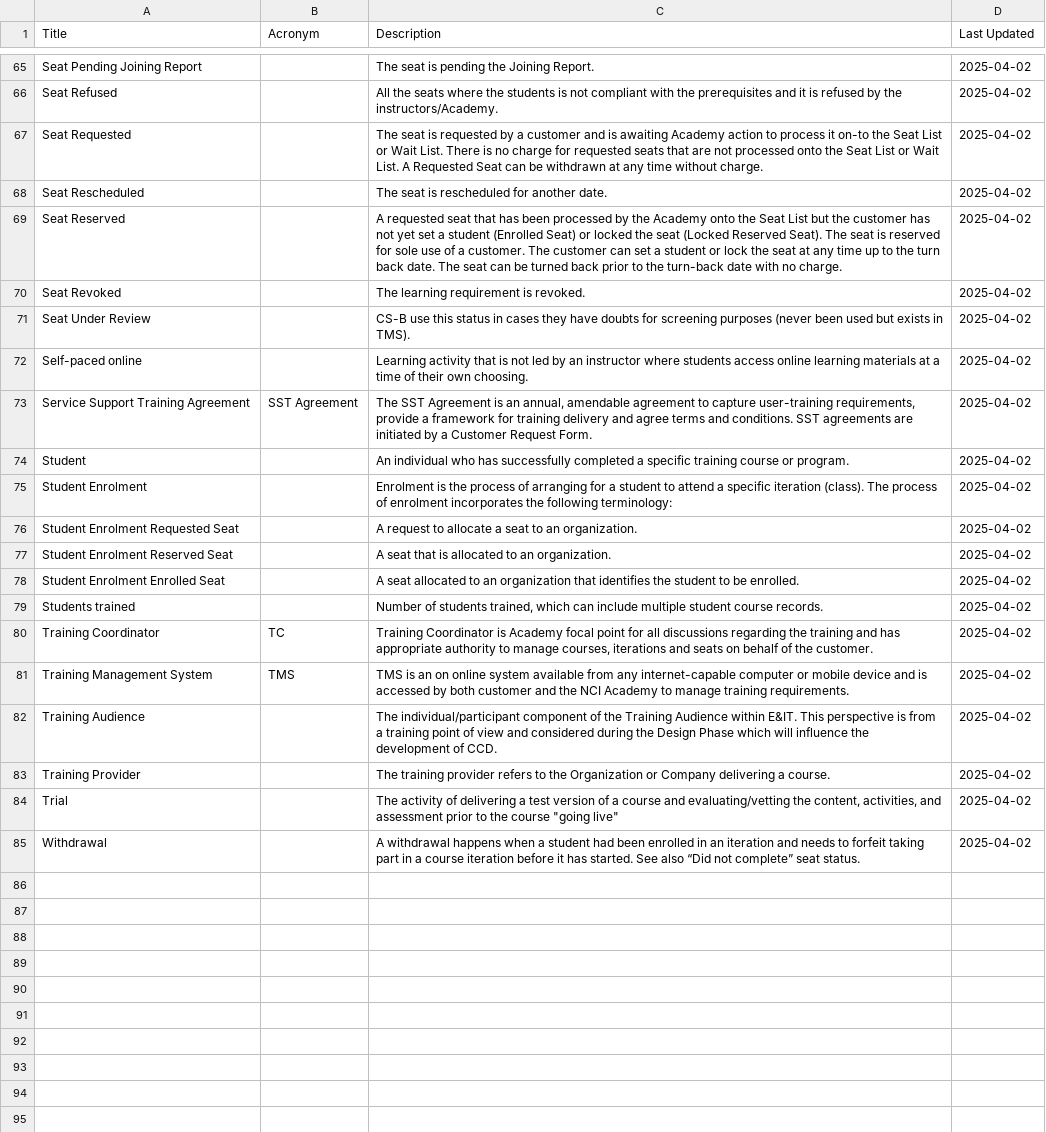
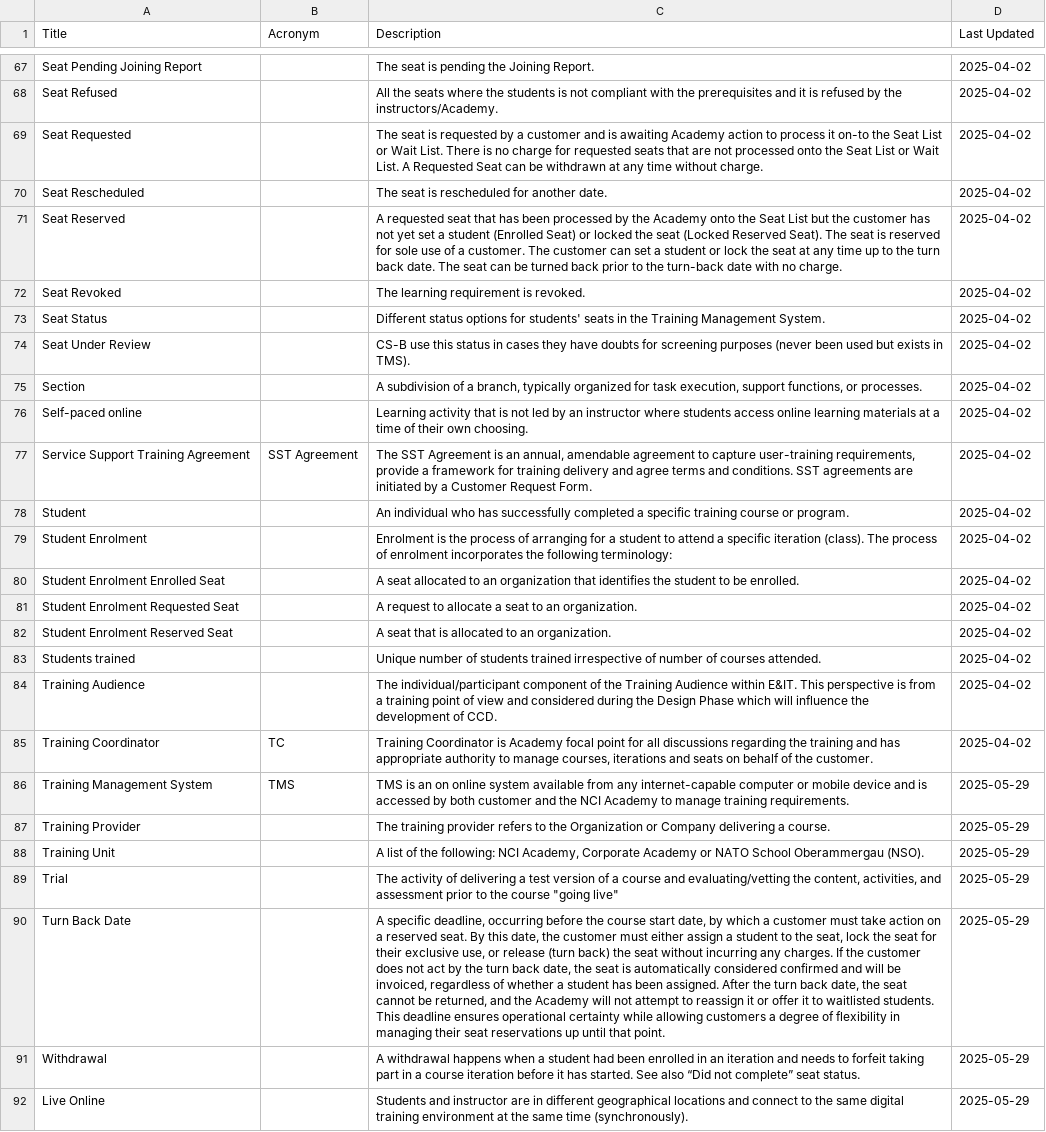
Before and after one commit to PJFonseca/dotfiles, a CSV file: scripts/Glossary2HTML/glossary.csv, drawn as a sheet; only a part is shown, gaps mark what is left out; addresses are those after the commit; the diff covers the shown part only; the diff names each change by its address in the sheet, - before the commit and + after, or states it on an @@ line.

```diff
--- a/scripts/Glossary2HTML/glossary.csv
+++ b/scripts/Glossary2HTML/glossary.csv
@@ row 56 moved to row 73: Seat Status @@
+row 75: Section |  | A subdivision of a branch, typically organized for task execution, support functions, or processes. | 2025-04-02
@@ row 78 moved to row 80: Student Enrolment Enrolled Seat @@
-C83 (Description): Number of students trained, which can include multiple student course records.
+C83 (Description): Unique number of students trained irrespective of number of courses attended.
@@ row 82 moved to row 84: Training Audience @@
-D86 (Last Updated): 2025-04-02
+D86 (Last Updated): 2025-05-29
-D87 (Last Updated): 2025-04-02
+D87 (Last Updated): 2025-05-29
+row 88: Training Unit |  | A list of the following: NCI Academy, Corporate Academy or NATO School Oberammergau (NSO). | 2025-05-29
-D89 (Last Updated): 2025-04-02
+D89 (Last Updated): 2025-05-29
+row 90: Turn Back Date |  | A specific deadline, occurring before the course start date, by which a customer must take action on a reserved seat. By this date, the customer must either assign a student to the seat, lock the seat for their exclusive use, or release (turn back) the seat without incurring any charges. If the customer does not act by the turn back date, the seat is automatically considered confirmed and will be invoiced, regardless of whether a student has been assigned. After the turn back date, the seat cannot be returned, and the Academy will not attempt to reassign it or offer it to waitlisted students. This deadline ensures operational certainty while allowing customers a degree of flexibility in managing their seat reservations up until that point. | 2025-05-29
-D91 (Last Updated): 2025-04-02
+D91 (Last Updated): 2025-05-29
+row 92: Live Online |  | Students and instructor are in different geographical locations and connect to the same digital training environment at the same time (synchronously). | 2025-05-29
```
Also changed, not shown: 6 added rows, 3 removed rows, 5 moved rows and 4 edited cells elsewhere in this file, 1 other file.
